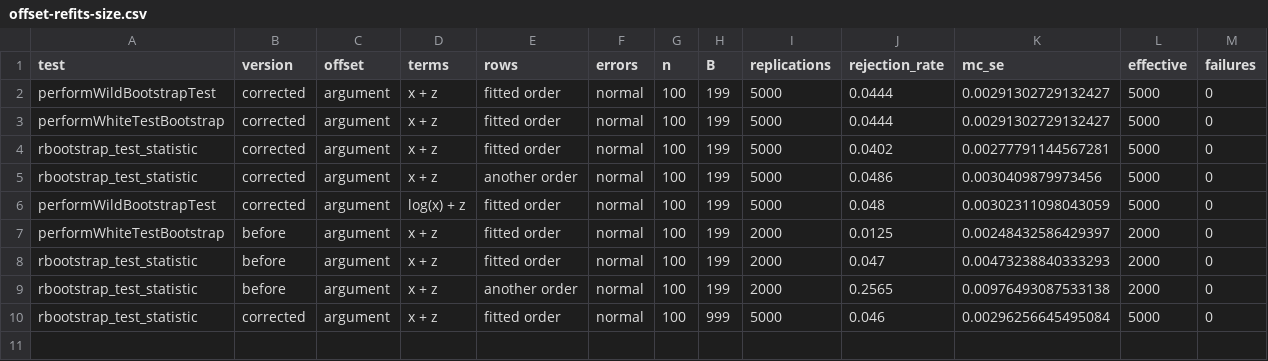
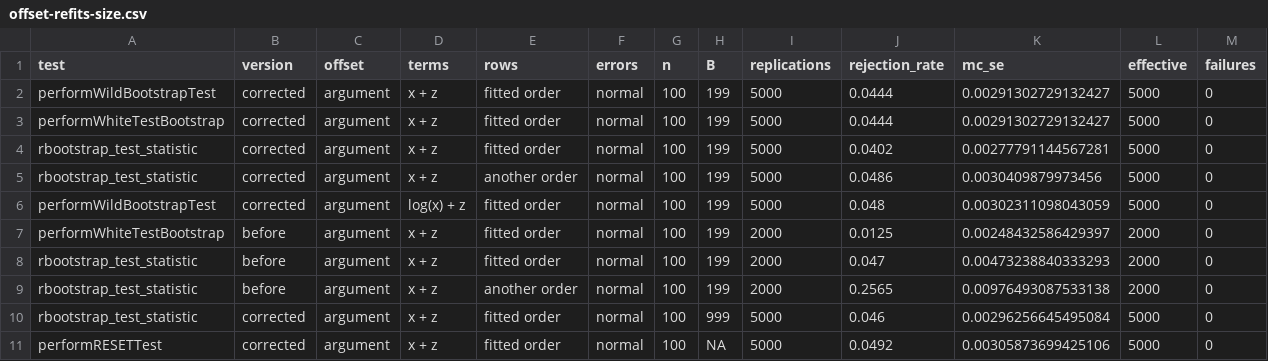
Before and after one commit to DiogoRibeiro7/heteroTests, a CSV file: inst/validation/offset-refits-size.csv, drawn as a sheet.

Commit message:
Measure the size of RESET on a fit with an offset
offset-refits-size.R gains a tenth scenario, RESET on its fit with an
offset, as the nested F test of the model with its offset (decision 19),
seeded per chunk after the others so that their seeds stay as they were.
At 5000 replications it rejects 0.0492 of the time under its null (Monte
Carlo standard error 0.0031), inside the release gate, [0.042, 0.058]. The
other nine rows of the CSV are unchanged, byte for byte; make-table.R and
the README report the cell.

```diff
--- a/inst/validation/offset-refits-size.csv
+++ b/inst/validation/offset-refits-size.csv
@@ -10 +10,2 @@
 "rbootstrap_test_statistic","corrected","argument","x + z","fitted order","normal",100,999,5000,0.046,0.00296256645495084,5000,0
+"performRESETTest","corrected","argument","x + z","fitted order","normal",100,NA,5000,0.0492,0.00305873699425106,5000,0
```
Also changed, not shown: 3 other files.
